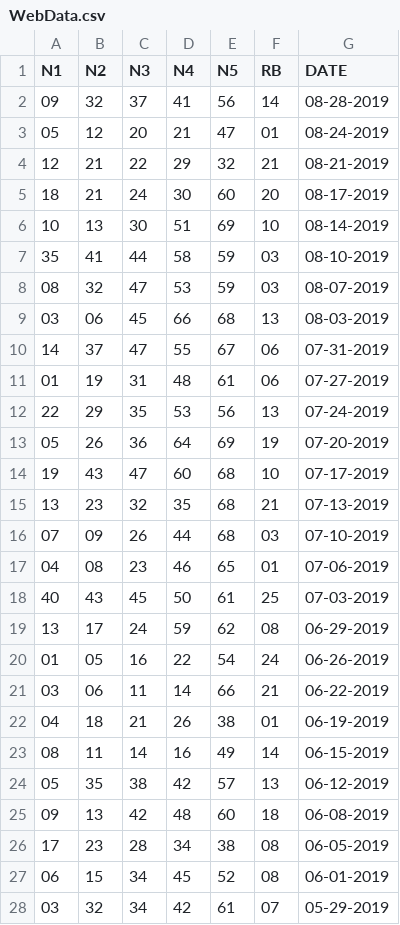
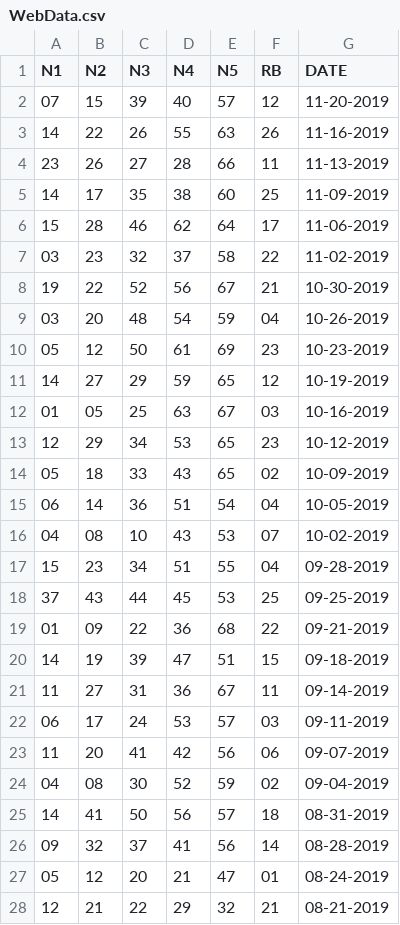
Before and after one commit to cmartinezone/CMLotteryRandom, a CSV file: Datasets/WebData.csv, drawn as a sheet; only a part is shown; the shorter side is filled out with more unchanged rows; the diff names each change by its address in the sheet, - before the commit and + after, or states it on an @@ line.

```diff
--- a/Datasets/WebData.csv
+++ b/Datasets/WebData.csv
+row 2: 07 | 15 | 39 | 40 | 57 | 12 | 11-20-2019
+row 3: 14 | 22 | 26 | 55 | 63 | 26 | 11-16-2019
+row 4: 23 | 26 | 27 | 28 | 66 | 11 | 11-13-2019
+row 5: 14 | 17 | 35 | 38 | 60 | 25 | 11-09-2019
+row 6: 15 | 28 | 46 | 62 | 64 | 17 | 11-06-2019
+row 7: 03 | 23 | 32 | 37 | 58 | 22 | 11-02-2019
+row 8: 19 | 22 | 52 | 56 | 67 | 21 | 10-30-2019
+row 9: 03 | 20 | 48 | 54 | 59 | 04 | 10-26-2019
+row 10: 05 | 12 | 50 | 61 | 69 | 23 | 10-23-2019
+row 11: 14 | 27 | 29 | 59 | 65 | 12 | 10-19-2019
+row 12: 01 | 05 | 25 | 63 | 67 | 03 | 10-16-2019
+row 13: 12 | 29 | 34 | 53 | 65 | 23 | 10-12-2019
+row 14: 05 | 18 | 33 | 43 | 65 | 02 | 10-09-2019
+row 15: 06 | 14 | 36 | 51 | 54 | 04 | 10-05-2019
+row 16: 04 | 08 | 10 | 43 | 53 | 07 | 10-02-2019
+row 17: 15 | 23 | 34 | 51 | 55 | 04 | 09-28-2019
+row 18: 37 | 43 | 44 | 45 | 53 | 25 | 09-25-2019
+row 19: 01 | 09 | 22 | 36 | 68 | 22 | 09-21-2019
+row 20: 14 | 19 | 39 | 47 | 51 | 15 | 09-18-2019
+row 21: 11 | 27 | 31 | 36 | 67 | 11 | 09-14-2019
+row 22: 06 | 17 | 24 | 53 | 57 | 03 | 09-11-2019
+row 23: 11 | 20 | 41 | 42 | 56 | 06 | 09-07-2019
+row 24: 04 | 08 | 30 | 52 | 59 | 02 | 09-04-2019
+row 25: 14 | 41 | 50 | 56 | 57 | 18 | 08-31-2019
```
Also changed, not shown: Datasets/AllFrom1To5.csv, Datasets/AllRedBall.csv, 4 other files.
